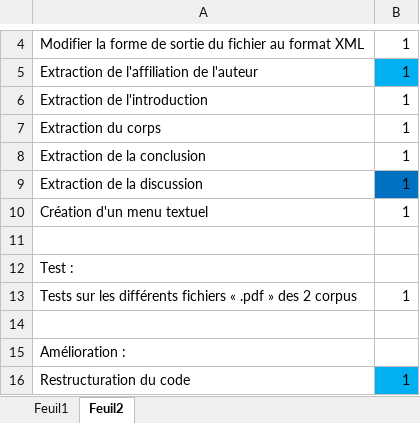
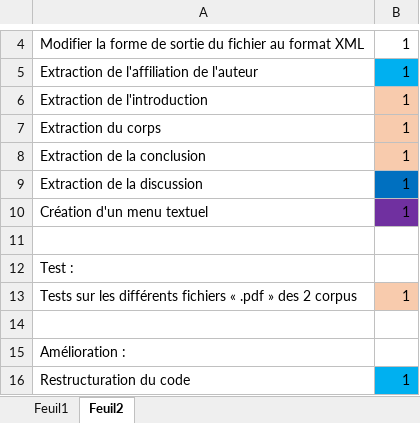
Before and after one commit to BMaurice56/Parser, an Excel workbook: Artéfacts/Artéfacts Sprint 4/Calendrier Sprint 4.xlsx, sheet Feuil2, drawn as a sheet; only a part is shown, gaps mark what is left out; values as stored, in another font and other column widths than the file's, no borders; the diff names each change by its address in the sheet, - before the commit and + after, or states it on an @@ line.

```diff
--- a/Artéfacts/Artéfacts Sprint 4/Calendrier Sprint 4.xlsx (sheet Feuil2)
+++ b/Artéfacts/Artéfacts Sprint 4/Calendrier Sprint 4.xlsx (sheet Feuil2)
-B6:B8 fill: none
+B6:B8 fill: #F8CBAD
-B10 fill: none
+B10 fill: #7030A0
-B13 fill: none
+B13 fill: #F8CBAD
```
Also changed, not shown: sheet Feuil1.
